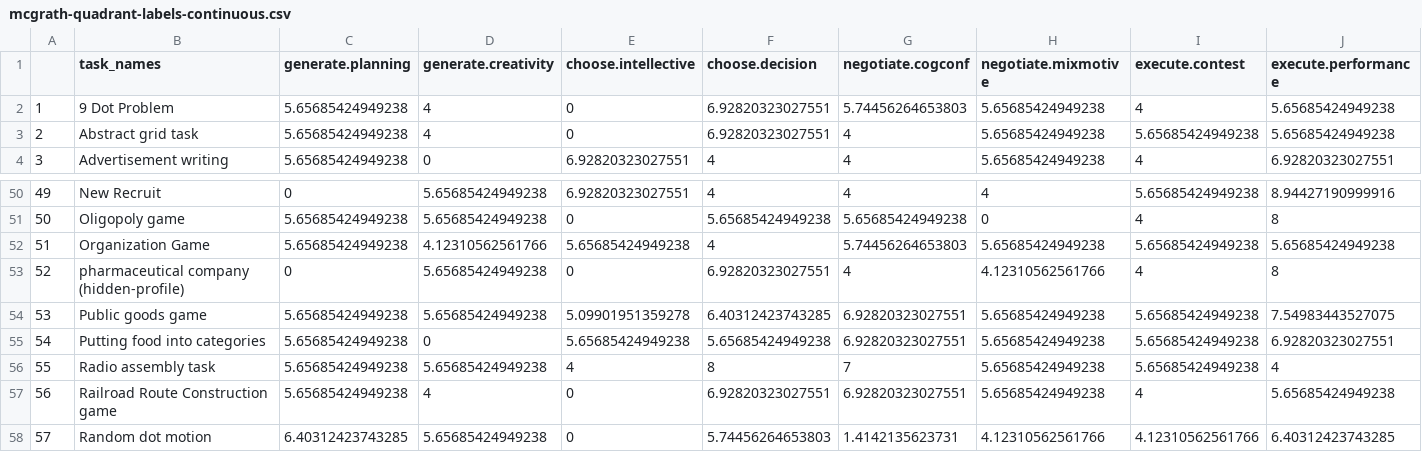
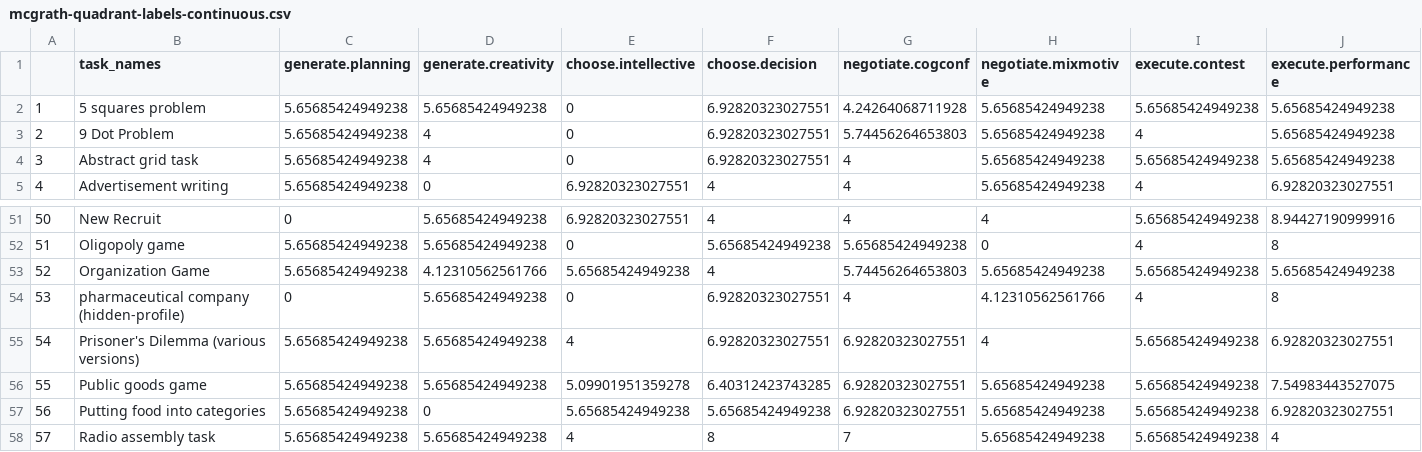
Before and after one commit to Watts-Lab/task-mapping, a CSV file: analysis/analysis_experiments/mcgrath-quadrant-labels-continuous.csv, drawn as a sheet; only a part is shown, gaps mark what is left out; the shorter side is filled out with more unchanged rows; addresses are those after the commit; the diff names each change by its address in the sheet, - before the commit and + after, or states it on an @@ line.

```diff
--- a/analysis/analysis_experiments/mcgrath-quadrant-labels-continuous.csv
+++ b/analysis/analysis_experiments/mcgrath-quadrant-labels-continuous.csv
+row 2: 1 | 5 squares problem | 5.65685424949238 | 5.65685424949238 | 0 | 6.92820323027551 | 4.24264068711928 | 5.65685424949238 | 5.65685424949238 | 5.65685424949238
@@ column A renumbered from row 3 down @@
+row 55: 54 | Prisoner's Dilemma (various versions) | 5.65685424949238 | 5.65685424949238 | 4 | 6.92820323027551 | 6.92820323027551 | 4 | 5.65685424949238 | 6.92820323027551
```
Also changed, not shown: analysis/analysis_experiments/mcgrath-quadrant-labels-weighted 2 .csv, analysis/analysis_experiments/mcgrath-quadrant-labels-weighted 3 .csv, 40 other files.
